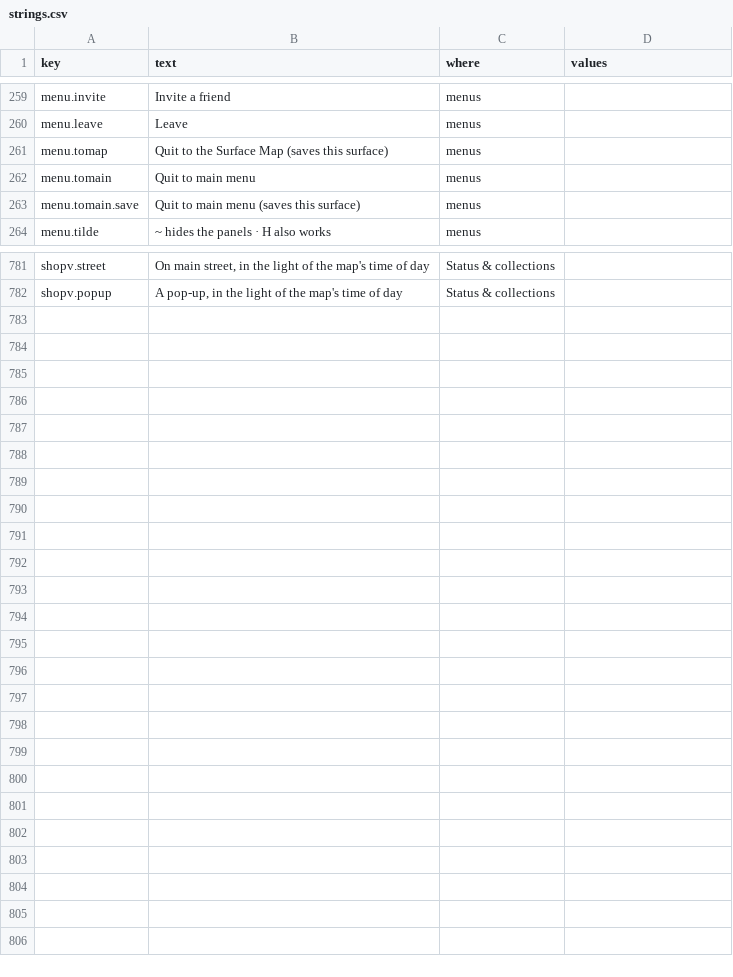
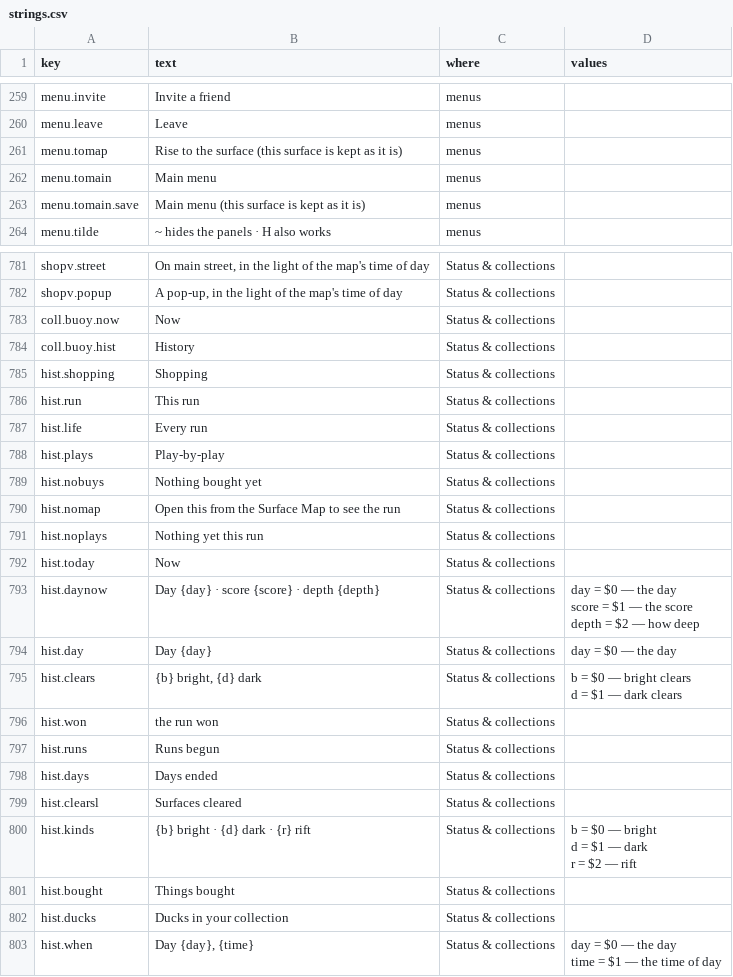
Before and after one commit to jamesmhoag/infinitelight, a CSV file: content/strings.csv, drawn as a sheet; only a part is shown, gaps mark what is left out; the diff covers the shown part only.

```diff
--- a/content/strings.csv
+++ b/content/strings.csv
@@ -292,5 +292,5 @@ menu.invite,Invite a friend,menus,
 menu.leave,Leave,menus,
-menu.tomap,Quit to the Surface Map (saves this surface),menus,
-menu.tomain,Quit to main menu,menus,
-menu.tomain.save,Quit to main menu (saves this surface),menus,
+menu.tomap,Rise to the surface (this surface is kept as it is),menus,
+menu.tomain,Main menu,menus,
+menu.tomain.save,Main menu (this surface is kept as it is),menus,
 menu.tilde,~ hides the panels · H also works,menus,
@@ -898 +898,28 @@ shopv.street,"On main street, in the light of the map's time of day",Status & co
 shopv.popup,"A pop-up, in the light of the map's time of day",Status & collections,
+coll.buoy.now,Now,Status & collections,
+coll.buoy.hist,History,Status & collections,
+hist.shopping,Shopping,Status & collections,
+hist.run,This run,Status & collections,
+hist.life,Every run,Status & collections,
+hist.plays,Play-by-play,Status & collections,
+hist.nobuys,Nothing bought yet,Status & collections,
+hist.nomap,Open this from the Surface Map to see the run,Status & collections,
+hist.noplays,Nothing yet this run,Status & collections,
+hist.today,Now,Status & collections,
+hist.daynow,"Day {day} · score {score} · depth {depth}",Status & collections,"day = $0 — the day
+score = $1 — the score
+depth = $2 — how deep"
+hist.day,Day {day},Status & collections,day = $0 — the day
+hist.clears,"{b} bright, {d} dark",Status & collections,"b = $0 — bright clears
+d = $1 — dark clears"
+hist.won,the run won,Status & collections,
+hist.runs,Runs begun,Status & collections,
+hist.days,Days ended,Status & collections,
+hist.clearsl,Surfaces cleared,Status & collections,
+hist.kinds,"{b} bright · {d} dark · {r} rift",Status & collections,"b = $0 — bright
+d = $1 — dark
+r = $2 — rift"
+hist.bought,Things bought,Status & collections,
+hist.ducks,Ducks in your collection,Status & collections,
+hist.when,"Day {day}, {time}",Status & collections,"day = $0 — the day
+time = $1 — the time of day"
```
Also changed, not shown: 2 edited cells elsewhere in this file, content/tuners.csv, 4 other files.
